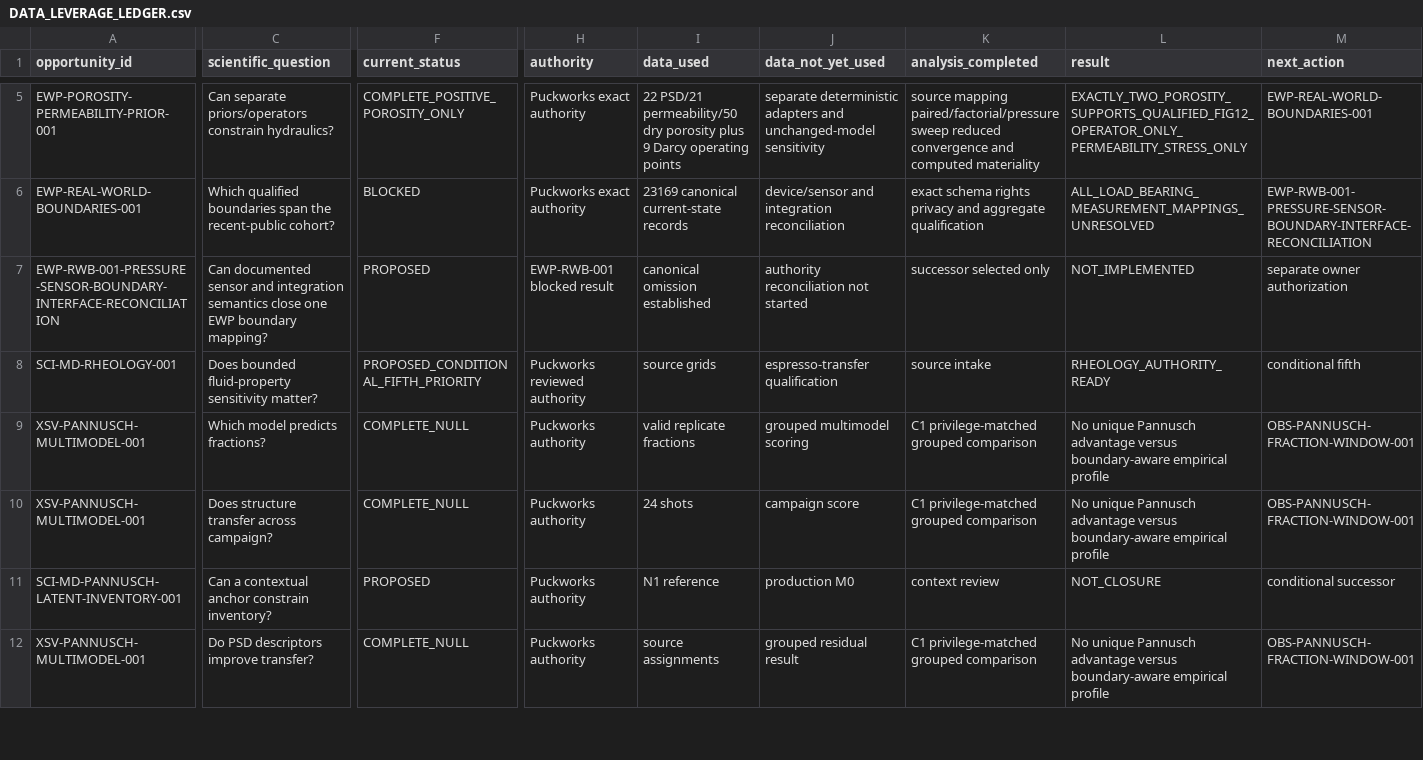
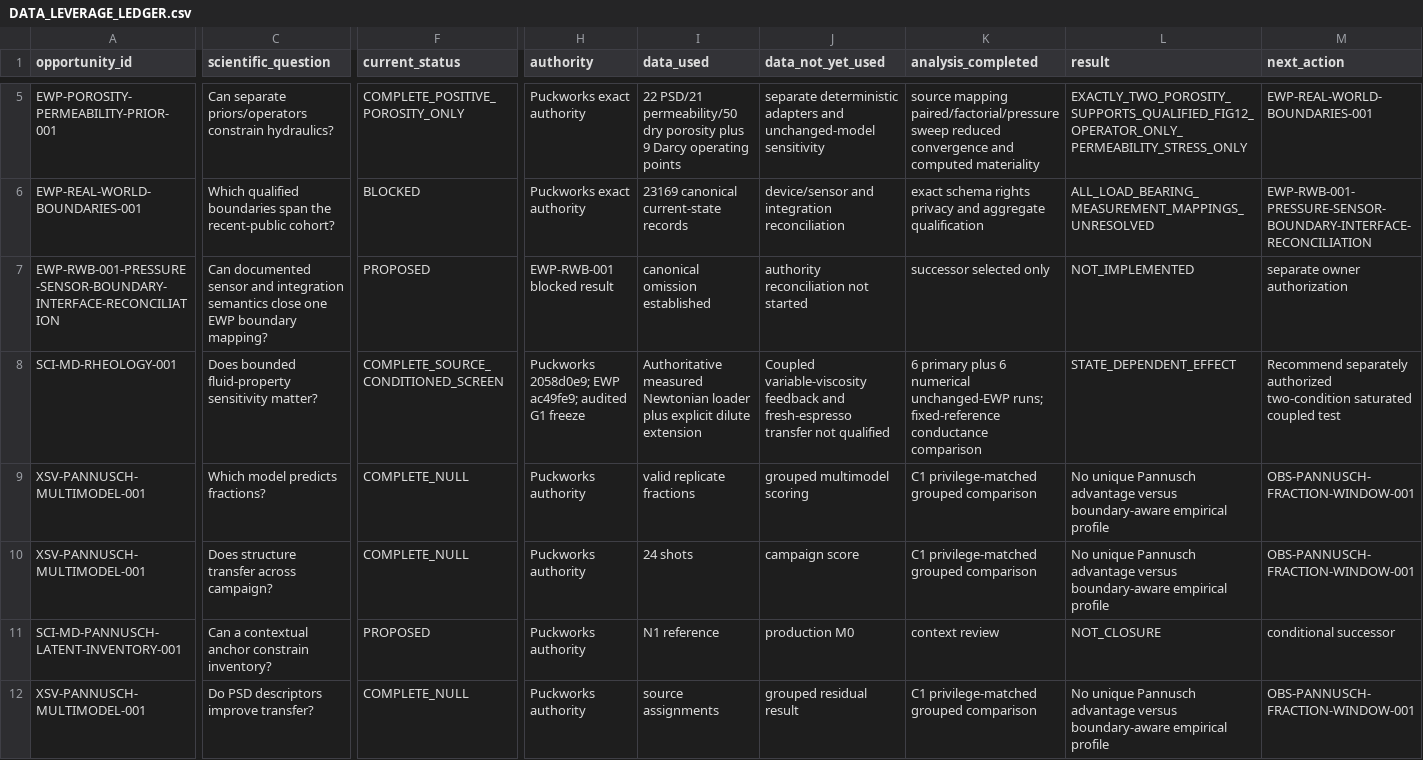
Before and after one commit to trbrewer/espresso-whole-pull, a CSV file: docs/analysis/data_leverage/DATA_LEVERAGE_LEDGER.csv, drawn as a sheet; only a part is shown, gaps mark what is left out; the diff covers the shown part only; the diff names each change by its address in the sheet, - before the commit and + after, or states it on an @@ line.

Commit message:
SCI-MD-RHEOLOGY-001 report material residual viscosity state dependence

```diff
--- a/docs/analysis/data_leverage/DATA_LEVERAGE_LEDGER.csv
+++ b/docs/analysis/data_leverage/DATA_LEVERAGE_LEDGER.csv
-F8 (current_status): PROPOSED_CONDITIONAL_FIFTH_PRIORITY
+F8 (current_status): COMPLETE_SOURCE_CONDITIONED_SCREEN
-H8 (authority): Puckworks reviewed authority
+H8 (authority): Puckworks 2058d0e9; EWP ac49fe9; audited G1 freeze
-I8 (data_used): source grids
+I8 (data_used): Authoritative measured Newtonian loader plus explicit dilute extension
-J8 (data_not_yet_used): espresso-transfer qualification
+J8 (data_not_yet_used): Coupled variable-viscosity feedback and fresh-espresso transfer not qualified
-K8 (analysis_completed): source intake
+K8 (analysis_completed): 6 primary plus 6 numerical unchanged-EWP runs; fixed-reference conductance comparison
-L8 (result): RHEOLOGY_AUTHORITY_READY
+L8 (result): STATE_DEPENDENT_EFFECT
-M8 (next_action): conditional fifth
+M8 (next_action): Recommend separately authorized two-condition saturated coupled test
```
Also changed, not shown: 2 edited cells elsewhere in this file, 15 other files.
